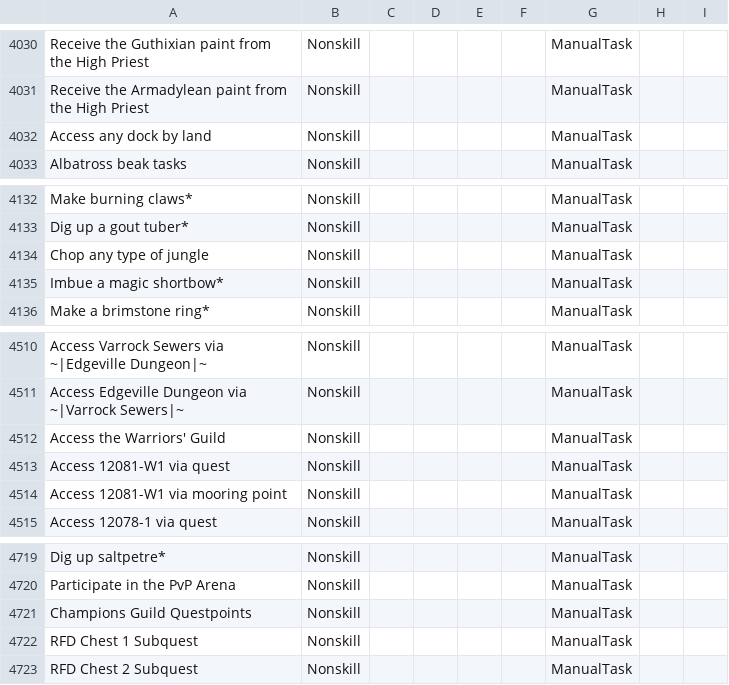
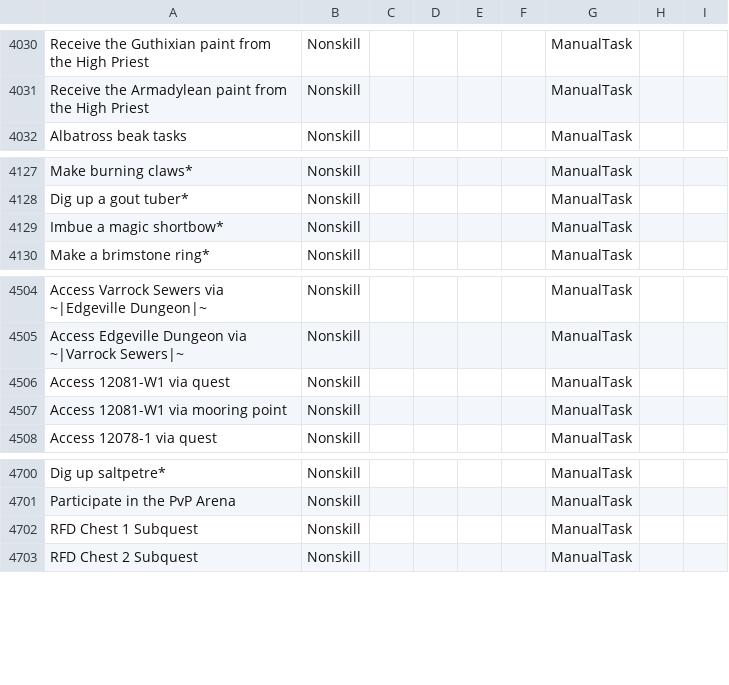
Before and after one commit to MaragonMH/Archipelago, a CSV file: worlds/osrsm/LogicCSV/locations_csv.csv, drawn as a sheet; only a part is shown, gaps mark what is left out; the diff covers the shown part only; the diff names each change by its address in the sheet, - before the commit and + after, or states it on an @@ line.

```diff
--- a/worlds/osrsm/LogicCSV/locations_csv.csv
+++ b/worlds/osrsm/LogicCSV/locations_csv.csv
-row 4032: Access any dock by land | Nonskill |  |  |  |  | ManualTask
-row 4134: Chop any type of jungle | Nonskill |  |  |  |  | ManualTask
-row 4512: Access the Warriors' Guild | Nonskill |  |  |  |  | ManualTask
-row 4721: Champions Guild Questpoints | Nonskill |  |  |  |  | ManualTask
```
Also changed, not shown: 16 removed rows elsewhere in this file, 3 other files.
